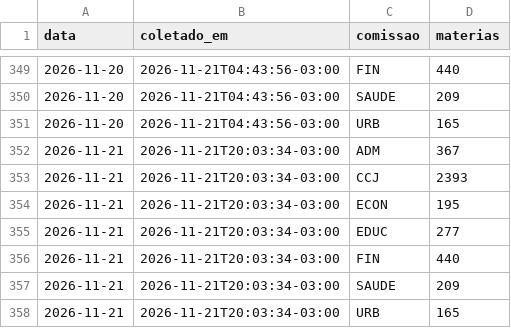
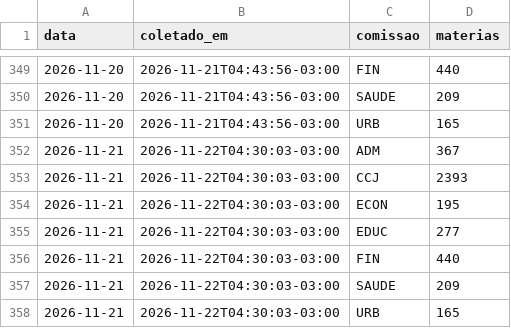
Before and after one commit to prototiposlegisla/comissoes-acervo, a CSV file: dados/coletas.csv, drawn as a sheet; only a part is shown, gaps mark what is left out.

```diff
--- a/dados/coletas.csv
+++ b/dados/coletas.csv
@@ -351,8 +351,8 @@ data,coletado_em,comissao,materias
 2026-11-20,2026-11-21T04:43:56-03:00,URB,165
-2026-11-21,2026-11-21T20:03:34-03:00,ADM,367
-2026-11-21,2026-11-21T20:03:34-03:00,CCJ,2393
-2026-11-21,2026-11-21T20:03:34-03:00,ECON,195
-2026-11-21,2026-11-21T20:03:34-03:00,EDUC,277
-2026-11-21,2026-11-21T20:03:34-03:00,FIN,440
-2026-11-21,2026-11-21T20:03:34-03:00,SAUDE,209
-2026-11-21,2026-11-21T20:03:34-03:00,URB,165
+2026-11-21,2026-11-22T04:30:03-03:00,ADM,367
+2026-11-21,2026-11-22T04:30:03-03:00,CCJ,2393
+2026-11-21,2026-11-22T04:30:03-03:00,ECON,195
+2026-11-21,2026-11-22T04:30:03-03:00,EDUC,277
+2026-11-21,2026-11-22T04:30:03-03:00,FIN,440
+2026-11-21,2026-11-22T04:30:03-03:00,SAUDE,209
+2026-11-21,2026-11-22T04:30:03-03:00,URB,165
```
